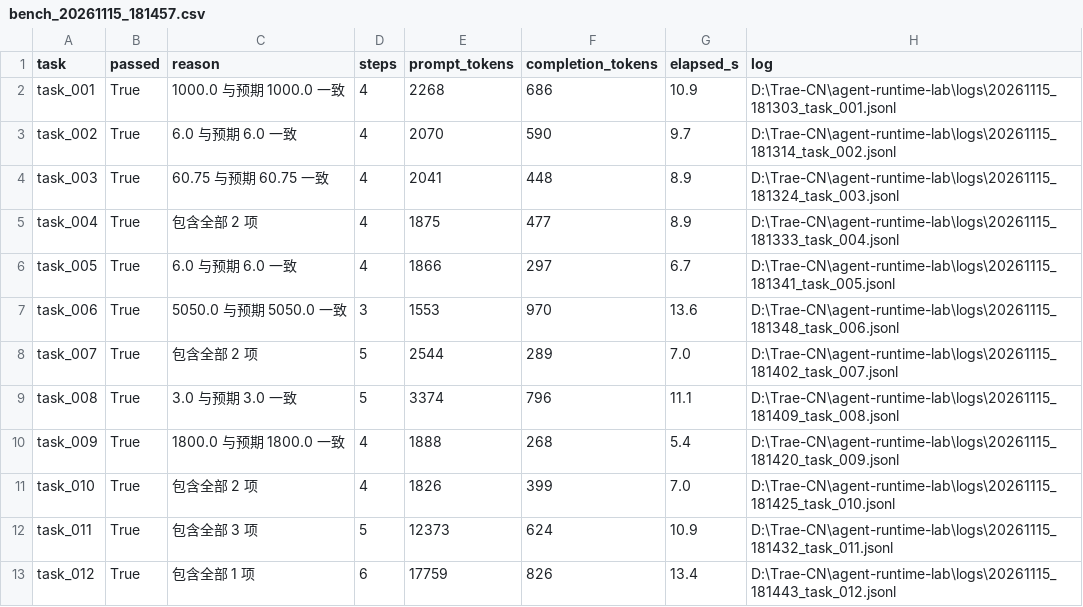
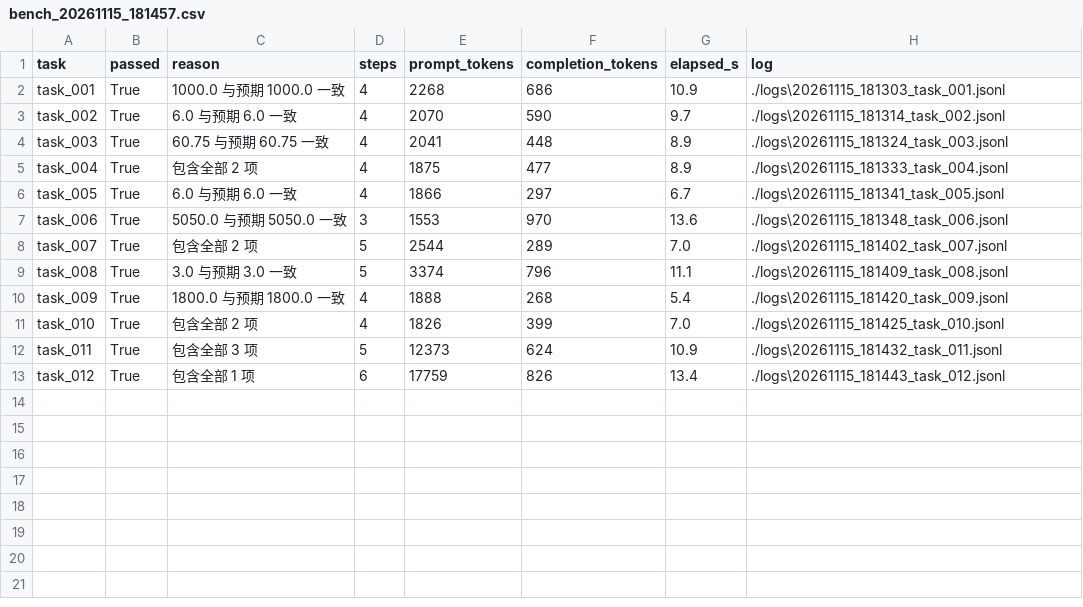
Before and after one commit to sss999111/agent-runtime-lab, a CSV file: docs/efficiency-data/bench_20261115_181457.csv, drawn as a sheet.

```diff
--- a/docs/efficiency-data/bench_20261115_181457.csv
+++ b/docs/efficiency-data/bench_20261115_181457.csv
@@ -1,13 +1,13 @@
 task,passed,reason,steps,prompt_tokens,completion_tokens,elapsed_s,log
-task_001,True,1000.0 与预期 1000.0 一致,4,2268,686,10.9,D:\Trae-CN\agent-runtime-lab\logs\20261115_181303_task_001.jsonl
-task_002,True,6.0 与预期 6.0 一致,4,2070,590,9.7,D:\Trae-CN\agent-runtime-lab\logs\20261115_181314_task_002.jsonl
-task_003,True,60.75 与预期 60.75 一致,4,2041,448,8.9,D:\Trae-CN\agent-runtime-lab\logs\20261115_181324_task_003.jsonl
-task_004,True,包含全部 2 项,4,1875,477,8.9,D:\Trae-CN\agent-runtime-lab\logs\20261115_181333_task_004.jsonl
-task_005,True,6.0 与预期 6.0 一致,4,1866,297,6.7,D:\Trae-CN\agent-runtime-lab\logs\20261115_181341_task_005.jsonl
-task_006,True,5050.0 与预期 5050.0 一致,3,1553,970,13.6,D:\Trae-CN\agent-runtime-lab\logs\20261115_181348_task_006.jsonl
-task_007,True,包含全部 2 项,5,2544,289,7.0,D:\Trae-CN\agent-runtime-lab\logs\20261115_181402_task_007.jsonl
-task_008,True,3.0 与预期 3.0 一致,5,3374,796,11.1,D:\Trae-CN\agent-runtime-lab\logs\20261115_181409_task_008.jsonl
-task_009,True,1800.0 与预期 1800.0 一致,4,1888,268,5.4,D:\Trae-CN\agent-runtime-lab\logs\20261115_181420_task_009.jsonl
-task_010,True,包含全部 2 项,4,1826,399,7.0,D:\Trae-CN\agent-runtime-lab\logs\20261115_181425_task_010.jsonl
-task_011,True,包含全部 3 项,5,12373,624,10.9,D:\Trae-CN\agent-runtime-lab\logs\20261115_181432_task_011.jsonl
-task_012,True,包含全部 1 项,6,17759,826,13.4,D:\Trae-CN\agent-runtime-lab\logs\20261115_181443_task_012.jsonl
+task_001,True,1000.0 与预期 1000.0 一致,4,2268,686,10.9,./logs\20261115_181303_task_001.jsonl
+task_002,True,6.0 与预期 6.0 一致,4,2070,590,9.7,./logs\20261115_181314_task_002.jsonl
+task_003,True,60.75 与预期 60.75 一致,4,2041,448,8.9,./logs\20261115_181324_task_003.jsonl
+task_004,True,包含全部 2 项,4,1875,477,8.9,./logs\20261115_181333_task_004.jsonl
+task_005,True,6.0 与预期 6.0 一致,4,1866,297,6.7,./logs\20261115_181341_task_005.jsonl
+task_006,True,5050.0 与预期 5050.0 一致,3,1553,970,13.6,./logs\20261115_181348_task_006.jsonl
+task_007,True,包含全部 2 项,5,2544,289,7.0,./logs\20261115_181402_task_007.jsonl
+task_008,True,3.0 与预期 3.0 一致,5,3374,796,11.1,./logs\20261115_181409_task_008.jsonl
+task_009,True,1800.0 与预期 1800.0 一致,4,1888,268,5.4,./logs\20261115_181420_task_009.jsonl
+task_010,True,包含全部 2 项,4,1826,399,7.0,./logs\20261115_181425_task_010.jsonl
+task_011,True,包含全部 3 项,5,12373,624,10.9,./logs\20261115_181432_task_011.jsonl
+task_012,True,包含全部 1 项,6,17759,826,13.4,./logs\20261115_181443_task_012.jsonl
```
Also changed, not shown: docs/efficiency-data/bench_20261115_175630.csv, docs/efficiency-data/bench_20261115_175754.csv, 7 other files.
